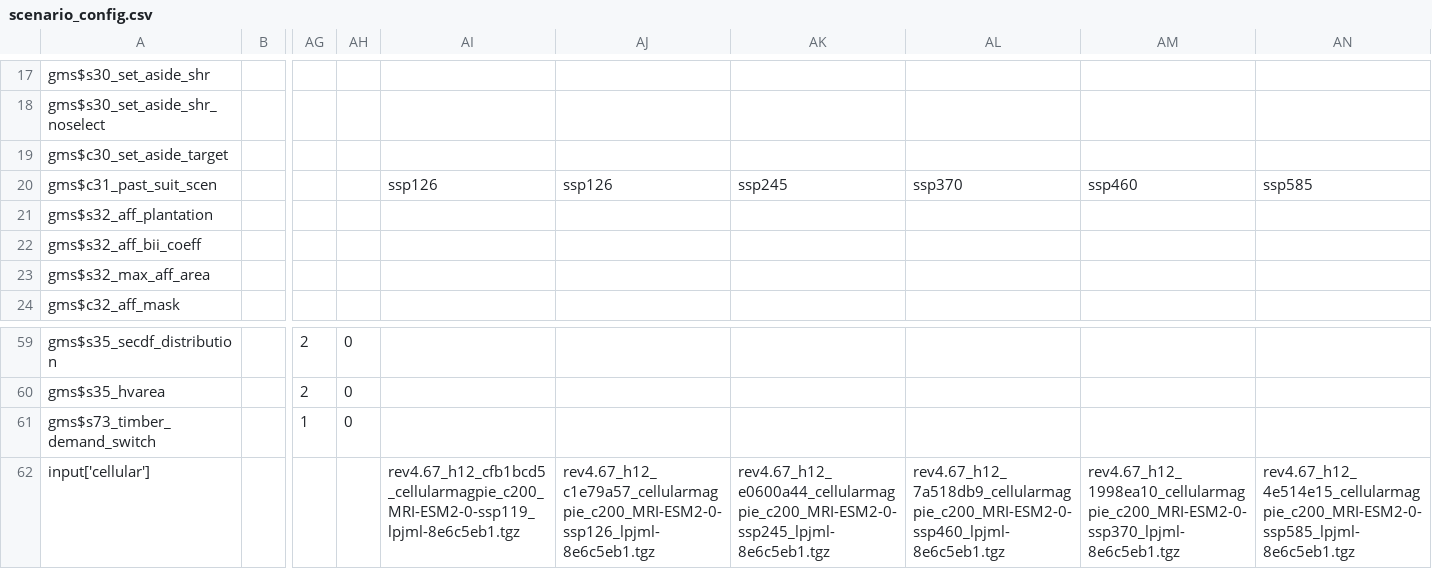
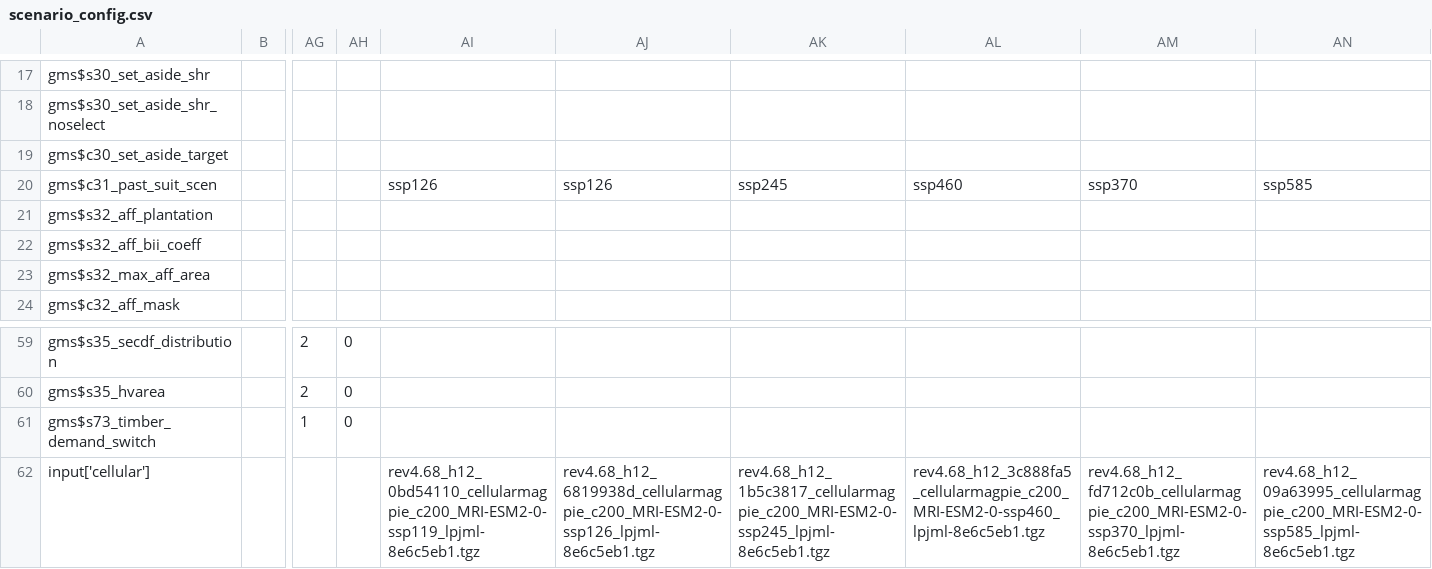
Before and after one commit to magpiemodel/magpie, a CSV file: config/scenario_config.csv, drawn as a sheet; only a part is shown, gaps mark what is left out; the diff names each change by its address in the sheet, - before the commit and + after, or states it on an @@ line.

```diff
--- a/config/scenario_config.csv
+++ b/config/scenario_config.csv
-AL20: ssp370
+AL20: ssp460
-AM20: ssp460
+AM20: ssp370
-AI62: rev4.67_h12_cfb1bcd5_cellularmagpie_c200_MRI-ESM2-0-ssp119_lpjml-8e6c5eb1.tgz
+AI62: rev4.68_h12_0bd54110_cellularmagpie_c200_MRI-ESM2-0-ssp119_lpjml-8e6c5eb1.tgz
-AJ62: rev4.67_h12_c1e79a57_cellularmagpie_c200_MRI-ESM2-0-ssp126_lpjml-8e6c5eb1.tgz
+AJ62: rev4.68_h12_6819938d_cellularmagpie_c200_MRI-ESM2-0-ssp126_lpjml-8e6c5eb1.tgz
-AK62: rev4.67_h12_e0600a44_cellularmagpie_c200_MRI-ESM2-0-ssp245_lpjml-8e6c5eb1.tgz
+AK62: rev4.68_h12_1b5c3817_cellularmagpie_c200_MRI-ESM2-0-ssp245_lpjml-8e6c5eb1.tgz
-AL62: rev4.67_h12_7a518db9_cellularmagpie_c200_MRI-ESM2-0-ssp460_lpjml-8e6c5eb1.tgz
+AL62: rev4.68_h12_3c888fa5_cellularmagpie_c200_MRI-ESM2-0-ssp460_lpjml-8e6c5eb1.tgz
-AM62: rev4.67_h12_1998ea10_cellularmagpie_c200_MRI-ESM2-0-ssp370_lpjml-8e6c5eb1.tgz
+AM62: rev4.68_h12_fd712c0b_cellularmagpie_c200_MRI-ESM2-0-ssp370_lpjml-8e6c5eb1.tgz
-AN62: rev4.67_h12_4e514e15_cellularmagpie_c200_MRI-ESM2-0-ssp585_lpjml-8e6c5eb1.tgz
+AN62: rev4.68_h12_09a63995_cellularmagpie_c200_MRI-ESM2-0-ssp585_lpjml-8e6c5eb1.tgz
```
Also changed, not shown: 1 other file.
